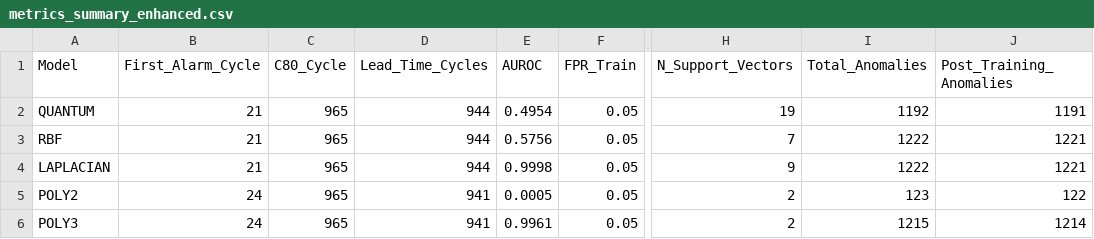
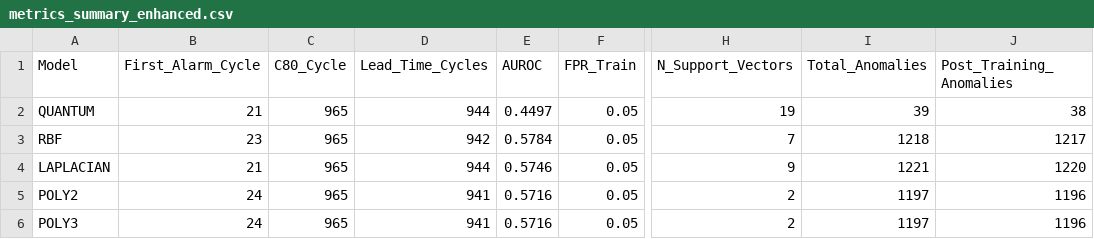
Before and after one commit to 1bytess/quantum-ocsvm-battery-anomaly-detection, a CSV file: result/phase_4/data/metrics_summary_enhanced.csv, drawn as a sheet; only a part is shown, gaps mark what is left out; the diff names each change by its address in the sheet, - before the commit and + after, or states it on an @@ line.

```diff
--- a/result/phase_4/data/metrics_summary_enhanced.csv
+++ b/result/phase_4/data/metrics_summary_enhanced.csv
-E2 (AUROC): 0.4954
+E2 (AUROC): 0.4497
-I2 (Total_Anomalies): 1192
+I2 (Total_Anomalies): 39
-J2 (Post_Training_Anomalies): 1191
+J2 (Post_Training_Anomalies): 38
-B3 (First_Alarm_Cycle): 21
+B3 (First_Alarm_Cycle): 23
-D3 (Lead_Time_Cycles): 944
+D3 (Lead_Time_Cycles): 942
-E3 (AUROC): 0.5756
+E3 (AUROC): 0.5784
-I3 (Total_Anomalies): 1222
+I3 (Total_Anomalies): 1218
-J3 (Post_Training_Anomalies): 1221
+J3 (Post_Training_Anomalies): 1217
-E4 (AUROC): 0.9998
+E4 (AUROC): 0.5746
-I4 (Total_Anomalies): 1222
+I4 (Total_Anomalies): 1221
-J4 (Post_Training_Anomalies): 1221
+J4 (Post_Training_Anomalies): 1220
-E5 (AUROC): 0.0005
+E5 (AUROC): 0.5716
-I5 (Total_Anomalies): 123
+I5 (Total_Anomalies): 1197
-J5 (Post_Training_Anomalies): 122
+J5 (Post_Training_Anomalies): 1196
-E6 (AUROC): 0.9961
+E6 (AUROC): 0.5716
-I6 (Total_Anomalies): 1215
+I6 (Total_Anomalies): 1197
-J6 (Post_Training_Anomalies): 1214
+J6 (Post_Training_Anomalies): 1196
```
Also changed, not shown: result/phase_4/data/metrics_summary.csv, 15 other files.
